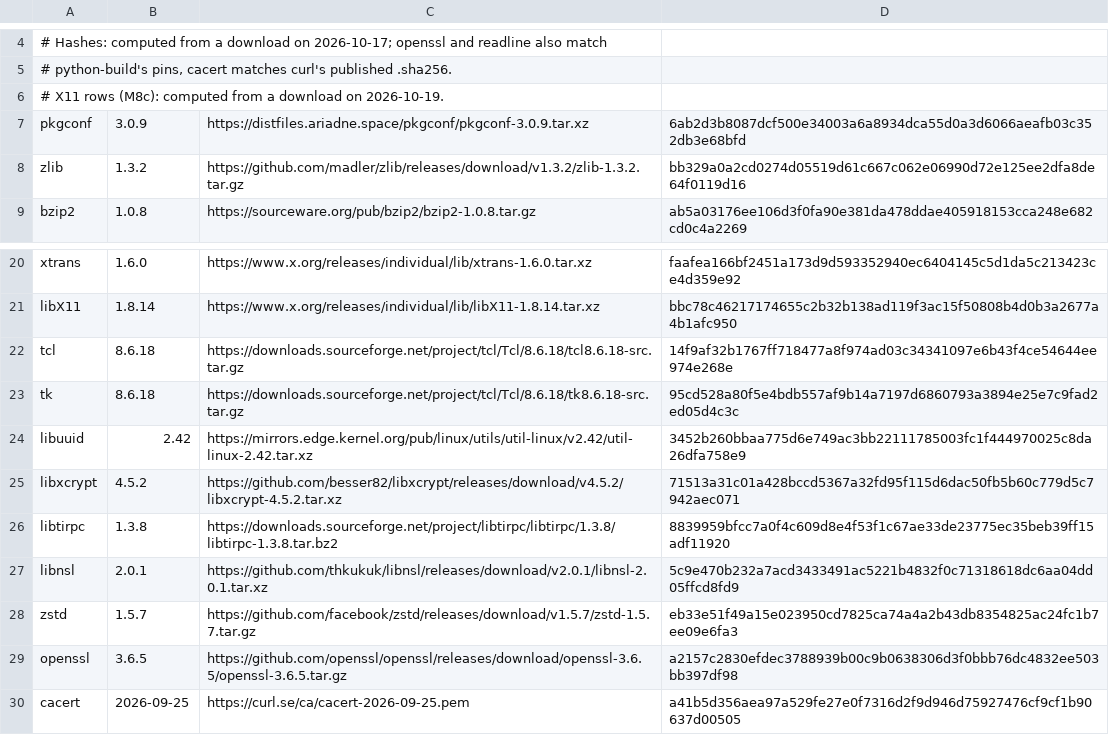
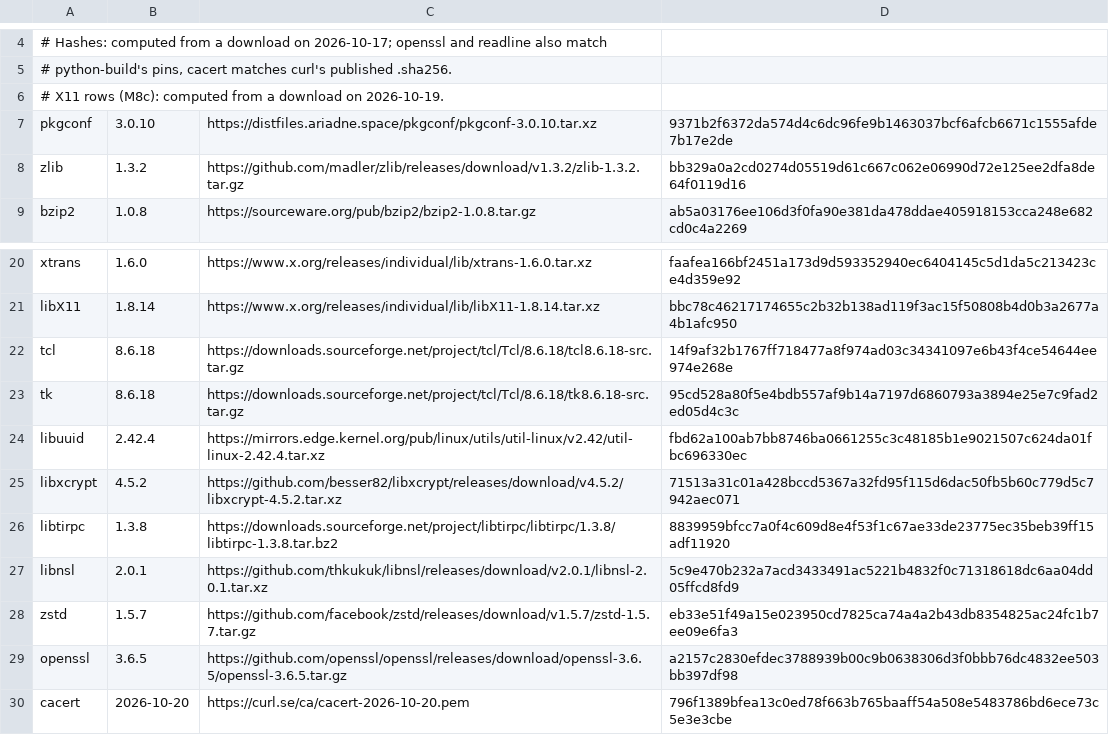
Before and after one commit to jmperez0/rpyenv, a TSV file: crates/pyenv/deps/catalog.tsv, drawn as a sheet; only a part is shown, gaps mark what is left out.

```diff
--- a/crates/pyenv/deps/catalog.tsv
+++ b/crates/pyenv/deps/catalog.tsv
@@ -6,3 +6,3 @@
 # X11 rows (M8c): computed from a download on 2026-10-19.
-pkgconf	3.0.9	https://distfiles.ariadne.space/pkgconf/pkgconf-3.0.9.tar.xz	6ab2d3b8087dcf500e34003a6a8934dca55d0a3d6066aeafb03c352db3e68bfd
+pkgconf	3.0.10	https://distfiles.ariadne.space/pkgconf/pkgconf-3.0.10.tar.xz	9371b2f6372da574d4c6dc96fe9b1463037bcf6afcb6671c1555afde7b17e2de
 zlib	1.3.2	https://github.com/madler/zlib/releases/download/v1.3.2/zlib-1.3.2.tar.gz	bb329a0a2cd0274d05519d61c667c062e06990d72e125ee2dfa8de64f0119d16
@@ -23,3 +23,3 @@ tcl	8.6.18	https://downloads.sourceforge.net/project/tcl/Tcl/8.6.18/tcl8.6.18-sr
 tk	8.6.18	https://downloads.sourceforge.net/project/tcl/Tcl/8.6.18/tk8.6.18-src.tar.gz	95cd528a80f5e4bdb557af9b14a7197d6860793a3894e25e7c9fad2ed05d4c3c
-libuuid	2.42	https://mirrors.edge.kernel.org/pub/linux/utils/util-linux/v2.42/util-linux-2.42.tar.xz	3452b260bbaa775d6e749ac3bb22111785003fc1f444970025c8da26dfa758e9
+libuuid	2.42.4	https://mirrors.edge.kernel.org/pub/linux/utils/util-linux/v2.42/util-linux-2.42.4.tar.xz	fbd62a100ab7bb8746ba0661255c3c48185b1e9021507c624da01fbc696330ec
 libxcrypt	4.5.2	https://github.com/besser82/libxcrypt/releases/download/v4.5.2/libxcrypt-4.5.2.tar.xz	71513a31c01a428bccd5367a32fd95f115d6dac50fb5b60c779d5c7942aec071
@@ -29,2 +29,2 @@ zstd	1.5.7	https://github.com/facebook/zstd/releases/download/v1.5.7/zstd-1.5.7.
 openssl	3.6.5	https://github.com/openssl/openssl/releases/download/openssl-3.6.5/openssl-3.6.5.tar.gz	a2157c2830efdec3788939b00c9b0638306d3f0bbb76dc4832ee503bb397df98
-cacert	2026-09-25	https://curl.se/ca/cacert-2026-09-25.pem	a41b5d356aea97a529fe27e0f7316d2f9d946d75927476cf9cf1b90637d00505
+cacert	2026-10-20	https://curl.se/ca/cacert-2026-10-20.pem	796f1389bfea13c0ed78f663b765baaff54a508e5483786bd6ece73c5e3e3cbe
```
Also changed, not shown: 8 other files.
